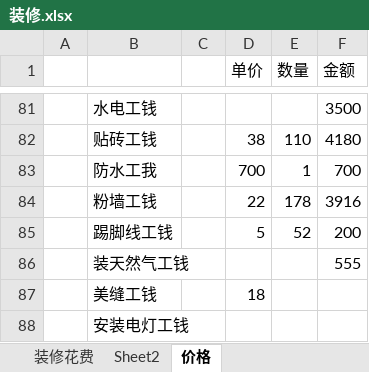
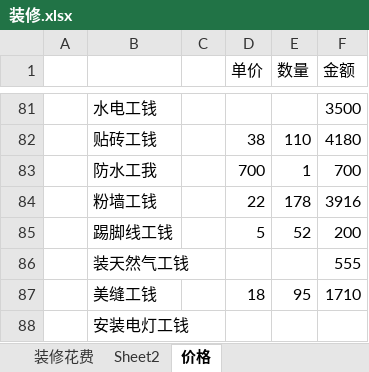
Before and after one commit to zhouweigithub/projects, an Excel workbook: documents/装修.xlsx, sheet 价格, drawn as a sheet; only a part is shown, gaps mark what is left out; values as stored, in another font and other column widths than the file's, no borders; the diff names each change by its address in the sheet, - before the commit and + after, or states it on an @@ line.

```diff
--- a/documents/装修.xlsx (sheet 价格)
+++ b/documents/装修.xlsx (sheet 价格)
-E87 (数量): (empty)
+E87 (数量): 95
-F87 (金额): (empty)
+F87 (金额): 1710
```
Also changed, not shown: sheet 装修花费.
